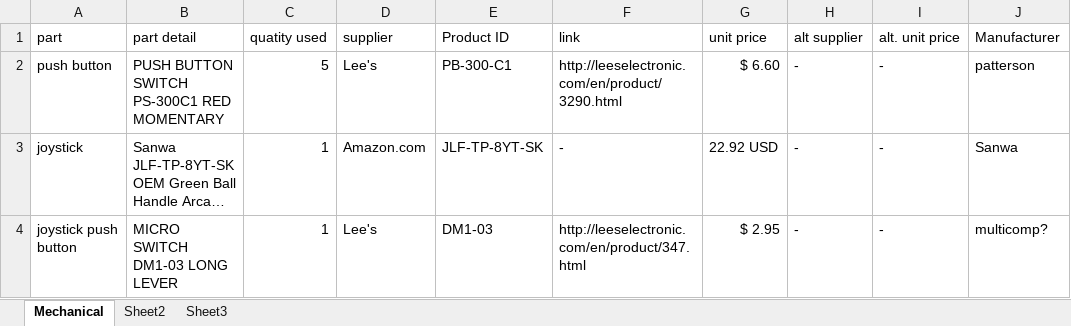
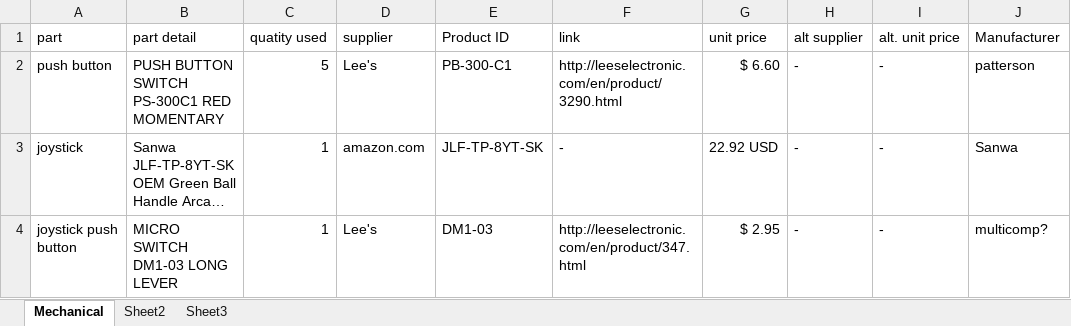
Before and after one commit to xquared-design/TeamTimothy, an Excel workbook: BOM.xlsx, sheet Mechanical, drawn as a sheet; only a part is shown; long unchanged cells end in …; values as stored, in another font and other column widths than the file's, no borders; the diff names each change by its address in the sheet, - before the commit and + after, or states it on an @@ line.

Commit message:
debugging pre-commit hook

```diff
--- a/BOM.xlsx (sheet Mechanical)
+++ b/BOM.xlsx (sheet Mechanical)
-D3 (supplier): Amazon.com
+D3 (supplier): amazon.com
```
